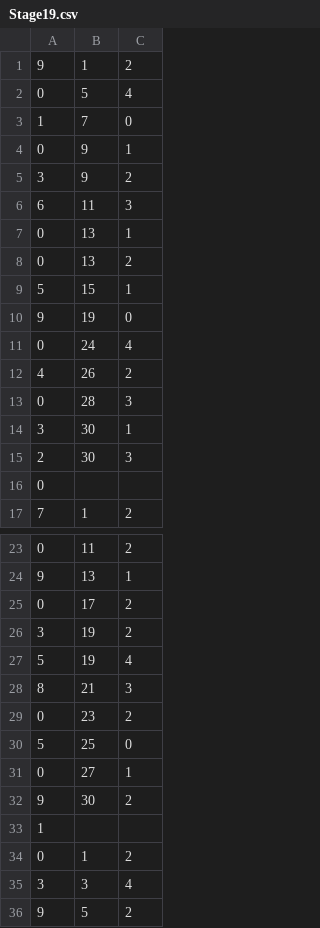
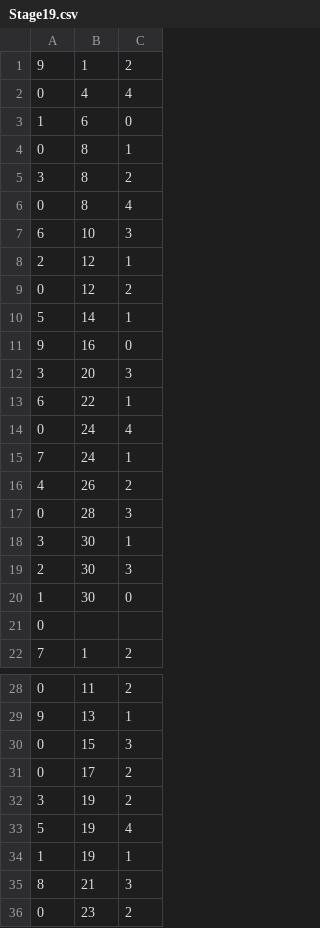
Before and after one commit to tkttdev/neting, a CSV file: Assets/Application/Resources/SpawnInfoCsv/Stage19.csv, drawn as a sheet; only a part is shown, gaps mark what is left out; the shorter side is filled out with more unchanged rows; the diff covers the shown part only.

```diff
--- a/Assets/Application/Resources/SpawnInfoCsv/Stage19.csv
+++ b/Assets/Application/Resources/SpawnInfoCsv/Stage19.csv
@@ -1,12 +1,16 @@
 9,1,2
-0,5,4
-1,7,0
-0,9,1
-3,9,2
-6,11,3
-0,13,1
-0,13,2
-5,15,1
-9,19,0
+0,4,4
+1,6,0
+0,8,1
+3,8,2
+0,8,4
+6,10,3
+2,12,1
+0,12,2
+5,14,1
+9,16,0
+3,20,3
+6,22,1
 0,24,4
+7,24,1
 4,26,2
@@ -15,2 +19,3 @@
 2,30,3
+1,30,0
 0
@@ -24,2 +29,3 @@
 9,13,1
+0,15,3
 0,17,2
@@ -27,2 +33,3 @@
 5,19,4
+1,19,1
 8,21,3
```
Also changed, not shown: 3 added rows elsewhere in this file, Assets/Application/Resources/SpawnInfoCsv/Stage15.csv, Assets/Application/Resources/SpawnInfoCsv/Stage17.csv, 10 other files.
